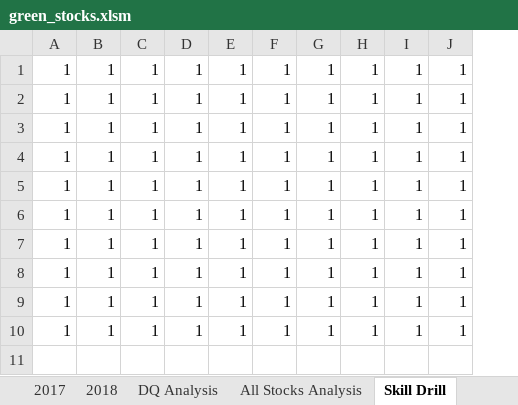
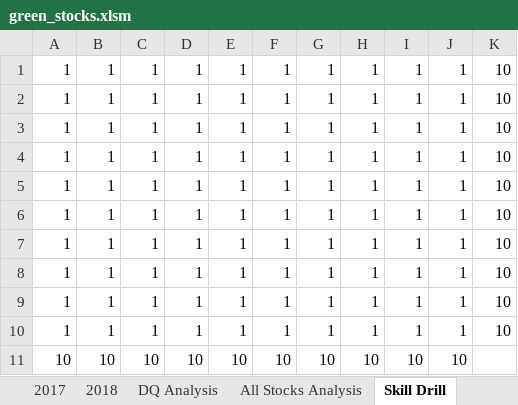
Before and after one commit to LIPSASHARMA/stock-analysis, an Excel workbook: green_stocks.xlsm, sheet Skill Drill, drawn as a sheet; values as stored, in another font and other column widths than the file's, no borders; the diff names each change by its address in the sheet, - before the commit and + after, or states it on an @@ line.

```diff
--- a/green_stocks.xlsm (sheet Skill Drill)
+++ b/green_stocks.xlsm (sheet Skill Drill)
+column K, rows 1-10: all 10
+row 11: 10 | 10 | 10 | 10 | 10 | 10 | 10 | 10 | 10 | 10
```
Also changed, not shown: sheet All Stocks Analysis, charts or pictures.
